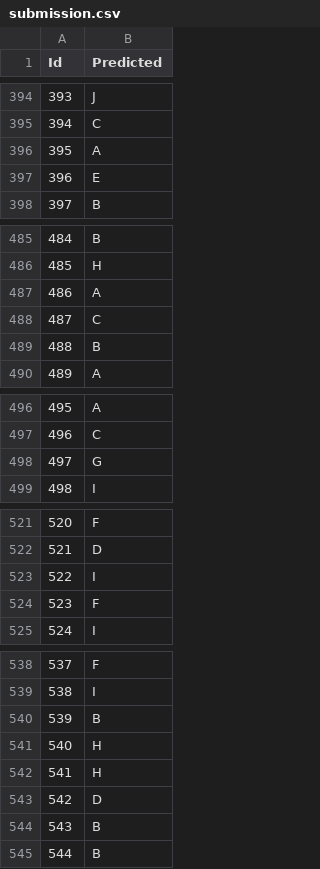
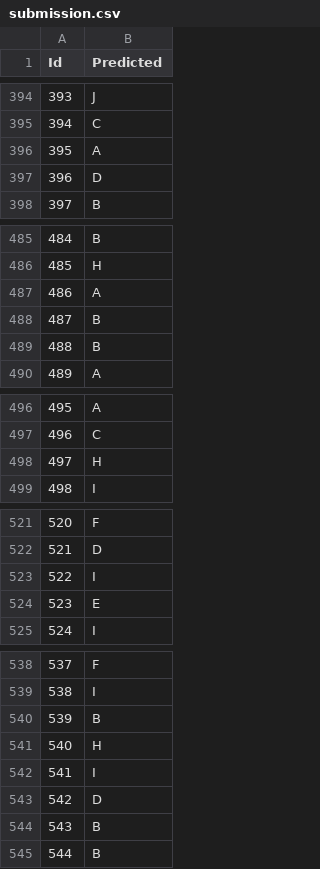
Before and after one commit to franklinhytw/NCCU_ML20P_KAGGLE, a CSV file: Task3/submission.csv, drawn as a sheet; only a part is shown, gaps mark what is left out; the diff covers the shown part only.

```diff
--- a/Task3/submission.csv
+++ b/Task3/submission.csv
@@ -396,3 +396,3 @@ Id,Predicted
 395,A
-396,E
+396,D
 397,B
@@ -487,3 +487,3 @@ Id,Predicted
 486,A
-487,C
+487,B
 488,B
@@ -497,3 +497,3 @@ Id,Predicted
 496,C
-497,G
+497,H
 498,I
@@ -523,3 +523,3 @@ Id,Predicted
 522,I
-523,F
+523,E
 524,I
@@ -541,3 +541,3 @@ Id,Predicted
 540,H
-541,H
+541,I
 542,D
```
Also changed, not shown: 34 edited cells elsewhere in this file, 5 other files.
